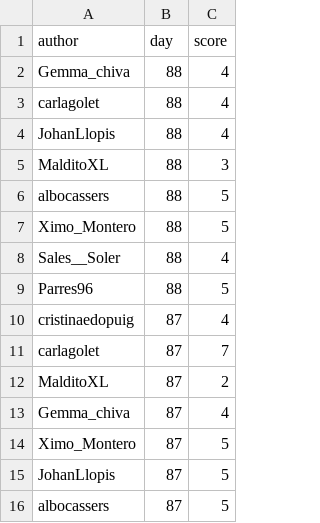
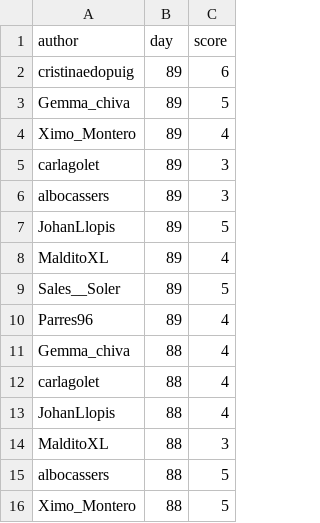
Before and after one commit to aleixalcacer/wordleCAT, a CSV file: results.csv, drawn as a sheet; only a part is shown; the shorter side is filled out with more unchanged rows.

Commit message:
Automated report

```diff
--- a/results.csv
+++ b/results.csv
@@ -1,2 +1,11 @@
 author,day,score
+cristinaedopuig,89,6
+Gemma_chiva,89,5
+Ximo_Montero,89,4
+carlagolet,89,3
+albocassers,89,3
+JohanLlopis,89,5
+MalditoXL,89,4
+Sales__Soler,89,5
+Parres96,89,4
 Gemma_chiva,88,4
```
